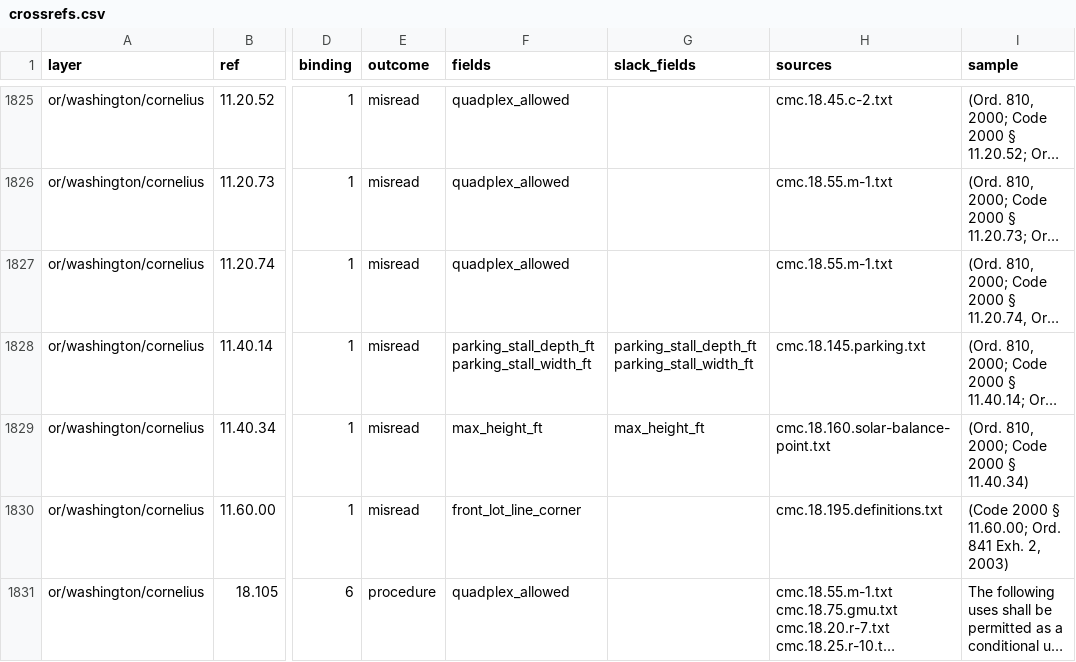
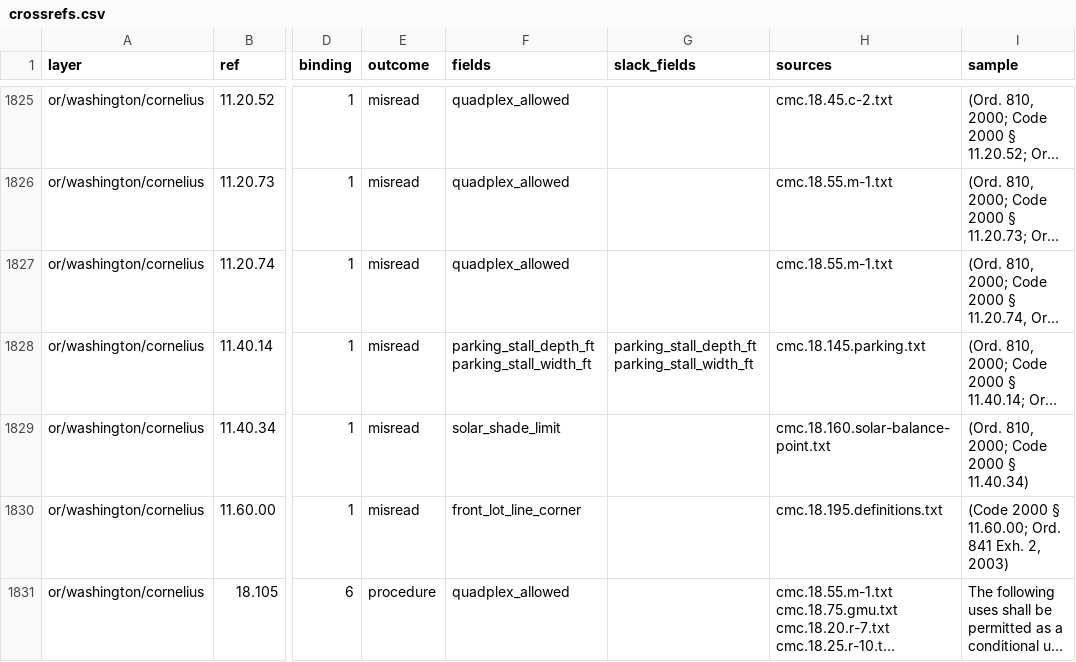
Before and after one commit to hahmlet/vicinitideals, a CSV file: data/flats/crossrefs.csv, drawn as a sheet; only a part is shown, gaps mark what is left out; long unchanged cells end in …; the diff names each change by its address in the sheet, - before the commit and + after, or states it on an @@ line.

```diff
--- a/data/flats/crossrefs.csv
+++ b/data/flats/crossrefs.csv
-F1829 (fields): max_height_ft
+F1829 (fields): solar_shade_limit
-G1829 (slack_fields): max_height_ft
+G1829 (slack_fields): (empty)
```
Also changed, not shown: 16 other files.
